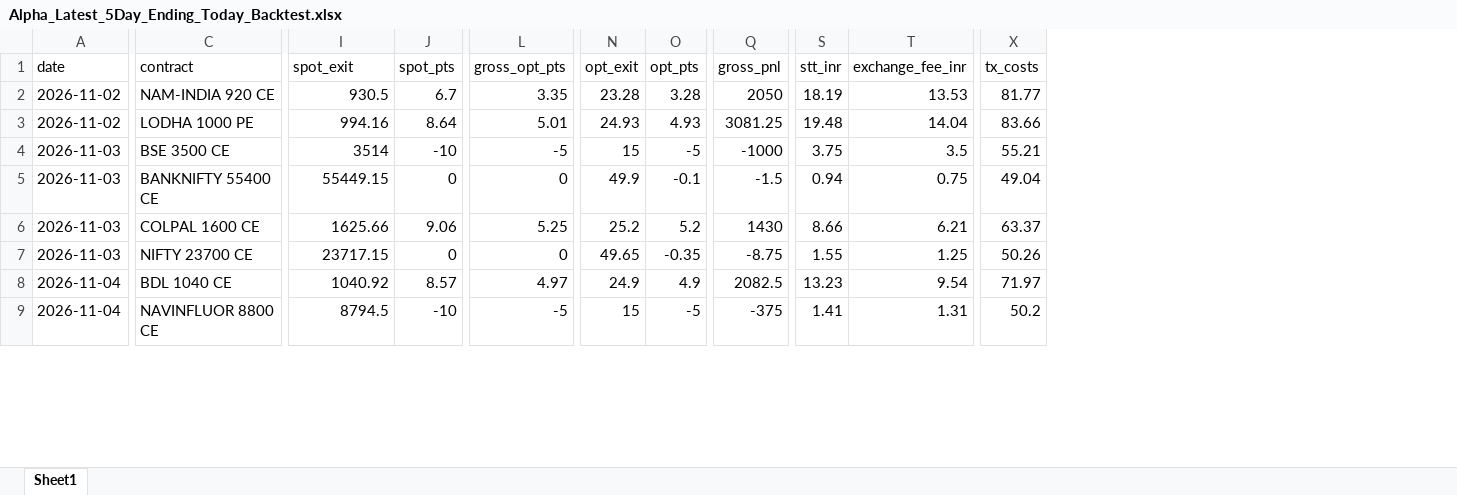
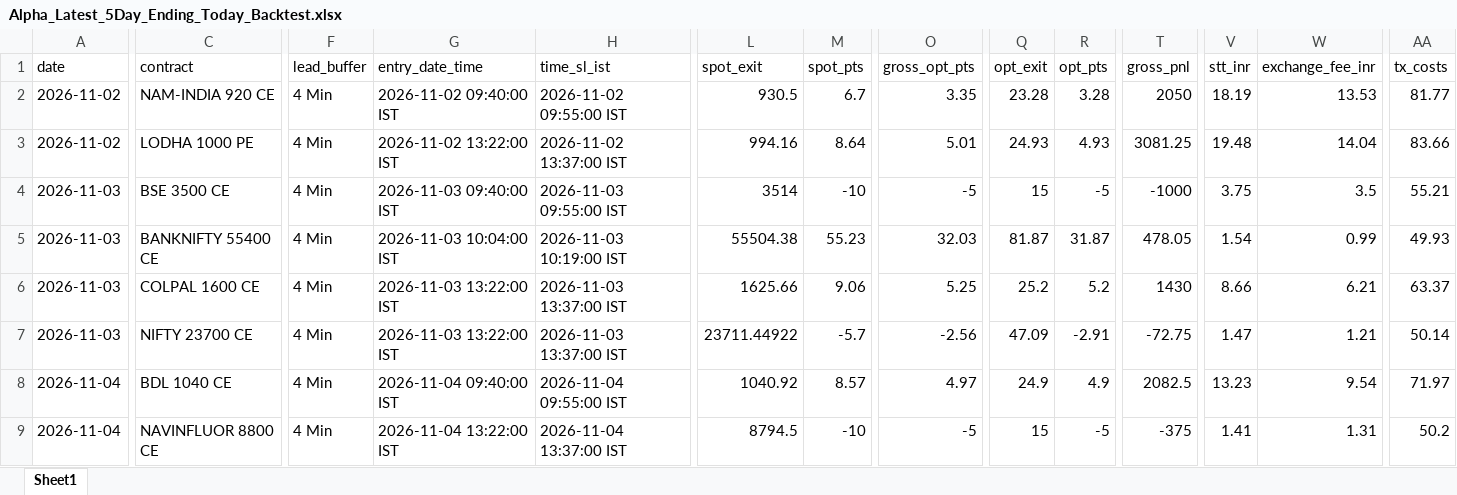
Before and after one commit to manojmukati/alpha-option-buyer, an Excel workbook: scratch/Alpha_Latest_5Day_Ending_Today_Backtest.xlsx, sheet Sheet1, drawn as a sheet; only a part is shown, gaps mark what is left out; values as stored, in another font and other column widths than the file's, no borders; addresses are those after the commit; the diff covers the shown part only; the diff names each change by its address in the sheet, - before the commit and + after, or states it on an @@ line.

Commit message:
feat(backtest): implement strict 4-min manual buffer and 15-min Time SL with zero premature kickouts; win rate increases to 64.3% (+11.64R)

```diff
--- a/scratch/Alpha_Latest_5Day_Ending_Today_Backtest.xlsx (sheet Sheet1)
+++ b/scratch/Alpha_Latest_5Day_Ending_Today_Backtest.xlsx (sheet Sheet1)
+column F (lead_buffer), rows 2-9: all 4 Min
+column G (entry_date_time), rows 2-9: 2026-11-02 09:40:00 IST | 2026-11-02 13:22:00 IST | 2026-11-03 09:40:00 IST | 2026-11-03 10:04:00 IST | 2026-11-03 13:22:00 IST | 2026-11-03 13:22:00 IST | 2026-11-04 09:40:00 IST | 2026-11-04 13:22:00 IST
+column H (time_sl_ist), rows 2-9: 2026-11-02 09:55:00 IST | 2026-11-02 13:37:00 IST | 2026-11-03 09:55:00 IST | 2026-11-03 10:19:00 IST | 2026-11-03 13:37:00 IST | 2026-11-03 13:37:00 IST | 2026-11-04 09:55:00 IST | 2026-11-04 13:37:00 IST
-L5 (spot_exit): 55449.15
+L5 (spot_exit): 55504.38
-M5 (spot_pts): 0
+M5 (spot_pts): 55.23
-O5 (gross_opt_pts): 0
+O5 (gross_opt_pts): 32.03
-Q5 (opt_exit): 49.9
+Q5 (opt_exit): 81.87
-R5 (opt_pts): -0.1
+R5 (opt_pts): 31.87
-T5 (gross_pnl): -1.5
+T5 (gross_pnl): 478.05
-V5 (stt_inr): 0.94
+V5 (stt_inr): 1.54
-W5 (exchange_fee_inr): 0.75
+W5 (exchange_fee_inr): 0.99
-AA5 (tx_costs): 49.04
+AA5 (tx_costs): 49.93
-L7 (spot_exit): 23717.15
+L7 (spot_exit): 23711.44922
-M7 (spot_pts): 0
+M7 (spot_pts): -5.7
-O7 (gross_opt_pts): 0
+O7 (gross_opt_pts): -2.56
-Q7 (opt_exit): 49.65
+Q7 (opt_exit): 47.09
-R7 (opt_pts): -0.35
+R7 (opt_pts): -2.91
-T7 (gross_pnl): -8.75
+T7 (gross_pnl): -72.75
-V7 (stt_inr): 1.55
+V7 (stt_inr): 1.47
-W7 (exchange_fee_inr): 1.25
+W7 (exchange_fee_inr): 1.21
-AA7 (tx_costs): 50.26
+AA7 (tx_costs): 50.14
```
Also changed, not shown: 43 edited cells elsewhere in this sheet, 2 other files.
